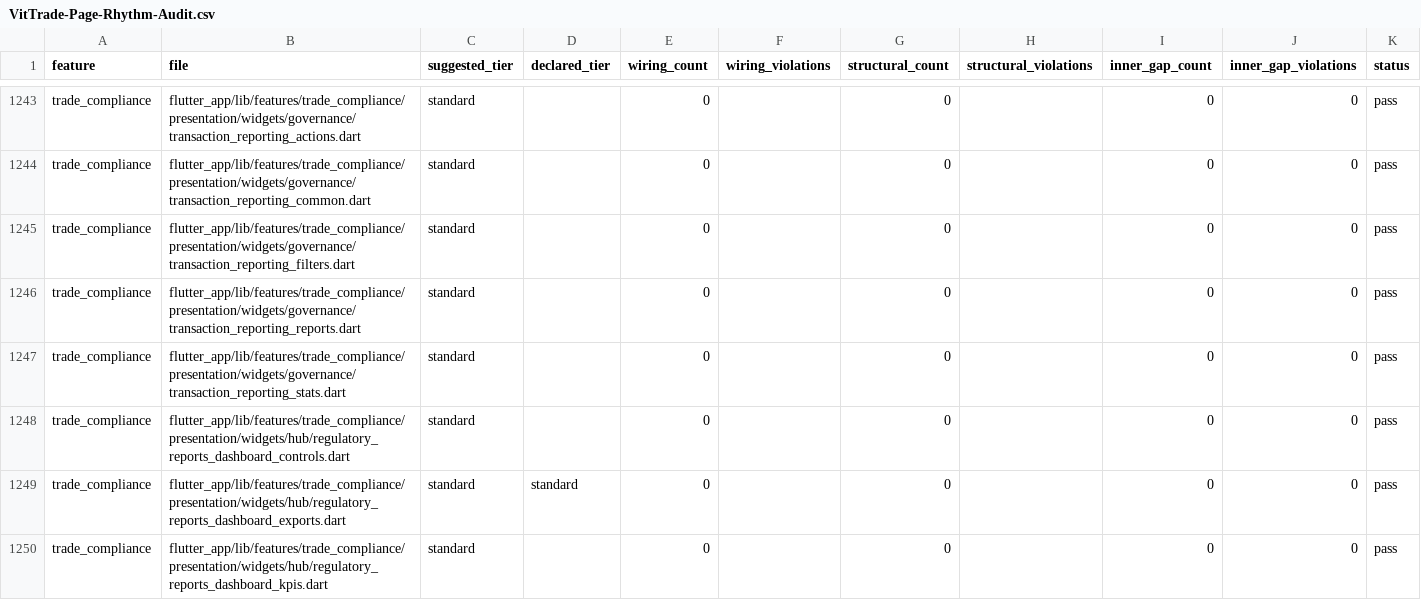
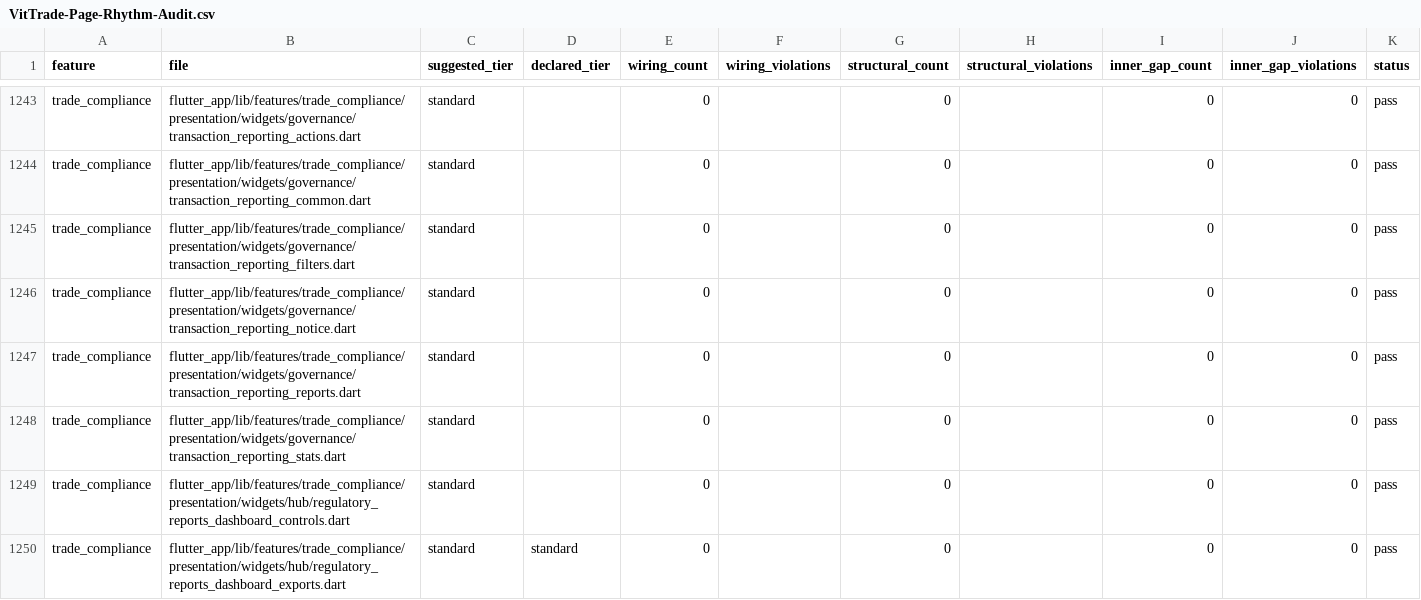
Before and after one commit to LonelyTraderBay/Tao-app-trad-figma-sang-fultter-bang-ui-ux-pro-max-truc-tiep-tu-code, a CSV file: docs/02_FLUTTER_MIGRATION/audits/VitTrade-Page-Rhythm-Audit.csv, drawn as a sheet; only a part is shown, gaps mark what is left out; the shorter side is filled out with more unchanged rows; the diff names each change by its address in the sheet, - before the commit and + after, or states it on an @@ line.

```diff
--- a/docs/02_FLUTTER_MIGRATION/audits/VitTrade-Page-Rhythm-Audit.csv
+++ b/docs/02_FLUTTER_MIGRATION/audits/VitTrade-Page-Rhythm-Audit.csv
+row 1246: trade_compliance | flutter_app/lib/features/trade_compliance/presentation/widgets/governance/transaction_reporting_notice.dart | standard |  | 0 |  | 0 |  | 0 | 0 | pass
```
Also changed, not shown: docs/02_FLUTTER_MIGRATION/audits/VitTrade-Design-Token-Consistency-Audit.csv, docs/02_FLUTTER_MIGRATION/audits/VitTrade-Home-Reference-Consistency-Audit.csv, 2 other files.
